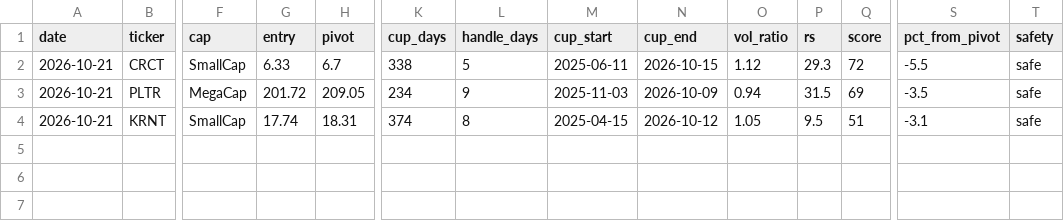
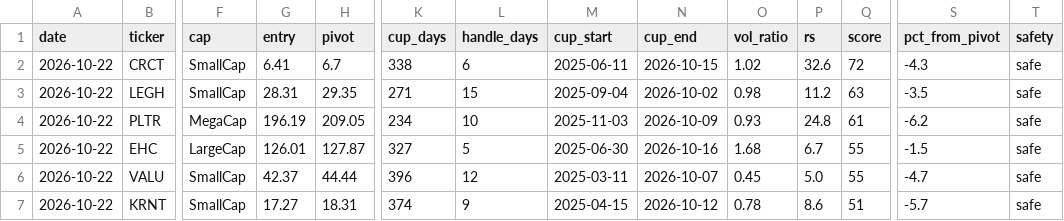
Before and after one commit to sosonamso/engi_stock_ai, a CSV file: scanner_us_raw.csv, drawn as a sheet; only a part is shown, gaps mark what is left out; addresses are those after the commit; rows hold the shown columns only; the diff names each change by its address in the sheet, - before the commit and + after, or states it on an @@ line.

```diff
--- a/scanner_us_raw.csv
+++ b/scanner_us_raw.csv
-A2 (date): 2026-10-21
+A2 (date): 2026-10-22
-G2 (entry): 6.33
+G2 (entry): 6.41
-L2 (handle_days): 5
+L2 (handle_days): 6
-O2 (vol_ratio): 1.12
+O2 (vol_ratio): 1.02
-P2 (rs): 29.3
+P2 (rs): 32.6
-S2 (pct_from_pivot): -5.5
+S2 (pct_from_pivot): -4.3
+row 3: 2026-10-22 | LEGH | SmallCap | 28.31 | 29.35 | 271 | 15 | 2025-09-04 | 2026-10-02 | 0.98 | 11.2 | 63 | -3.5 | safe
-A4 (date): 2026-10-21
+A4 (date): 2026-10-22
-G4 (entry): 201.72
+G4 (entry): 196.19
-L4 (handle_days): 9
+L4 (handle_days): 10
-O4 (vol_ratio): 0.94
+O4 (vol_ratio): 0.93
-P4 (rs): 31.5
+P4 (rs): 24.8
-Q4 (score): 69
+Q4 (score): 61
-S4 (pct_from_pivot): -3.5
+S4 (pct_from_pivot): -6.2
+row 5: 2026-10-22 | EHC | LargeCap | 126.01 | 127.87 | 327 | 5 | 2025-06-30 | 2026-10-16 | 1.68 | 6.7 | 55 | -1.5 | safe
+row 6: 2026-10-22 | VALU | SmallCap | 42.37 | 44.44 | 396 | 12 | 2025-03-11 | 2026-10-07 | 0.45 | 5.0 | 55 | -4.7 | safe
-A7 (date): 2026-10-21
+A7 (date): 2026-10-22
-G7 (entry): 17.74
+G7 (entry): 17.27
-L7 (handle_days): 8
+L7 (handle_days): 9
-O7 (vol_ratio): 1.05
+O7 (vol_ratio): 0.78
-P7 (rs): 9.5
+P7 (rs): 8.6
-S7 (pct_from_pivot): -3.1
+S7 (pct_from_pivot): -5.7
```
Also changed, not shown: scanner_us_all.csv.
